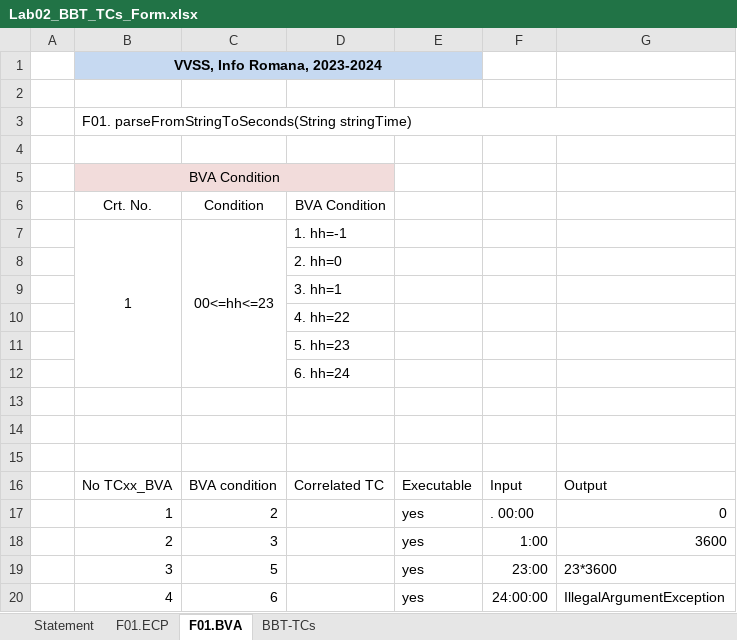
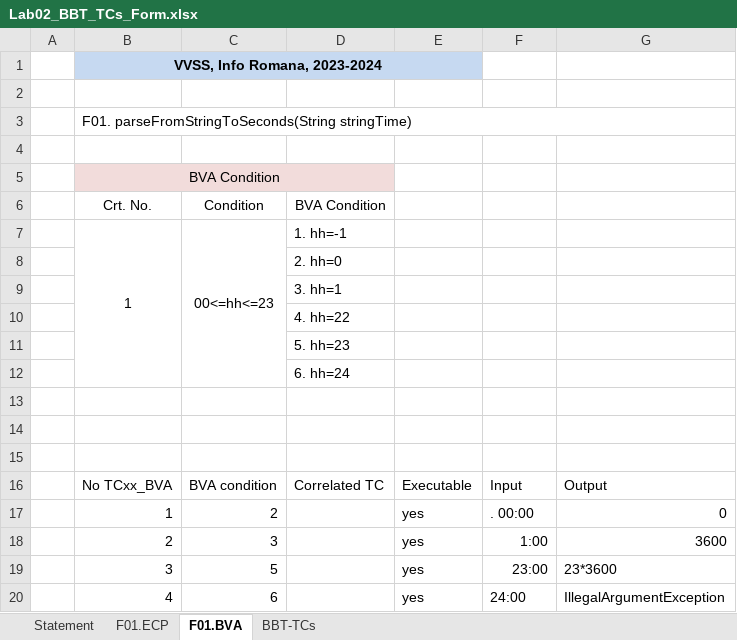
Before and after one commit to Andra1028/VVSS, an Excel workbook: 01_Tasks/Docs/Lab01/CheckLists/Lab02_BBT_TCs_Form.xlsx, sheet F01.BVA, drawn as a sheet; values as stored, in another font and other column widths than the file's, no borders; table styles not drawn; the diff names each change by its address in the sheet, - before the commit and + after, or states it on an @@ line.

```diff
--- a/01_Tasks/Docs/Lab01/CheckLists/Lab02_BBT_TCs_Form.xlsx (sheet F01.BVA)
+++ b/01_Tasks/Docs/Lab01/CheckLists/Lab02_BBT_TCs_Form.xlsx (sheet F01.BVA)
-F20: 24:00:00
+F20: 24:00
```
Also changed, not shown: sheet BBT-TCs, sheet Statement, 5 other files.
